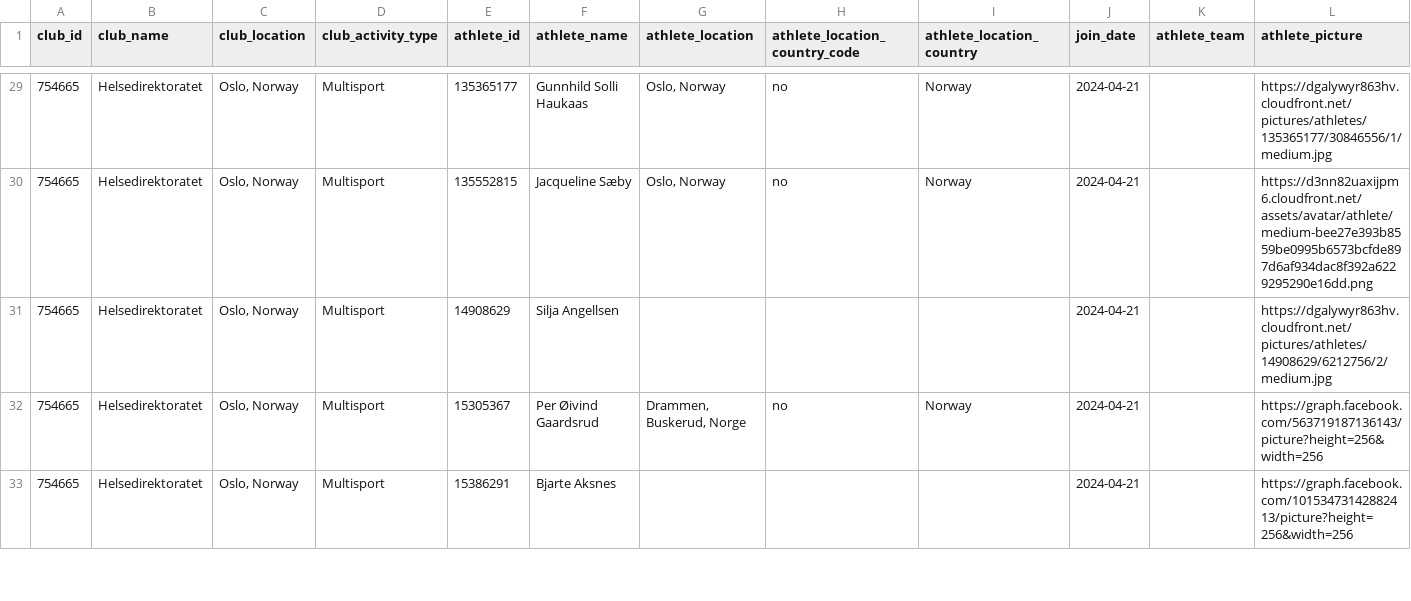
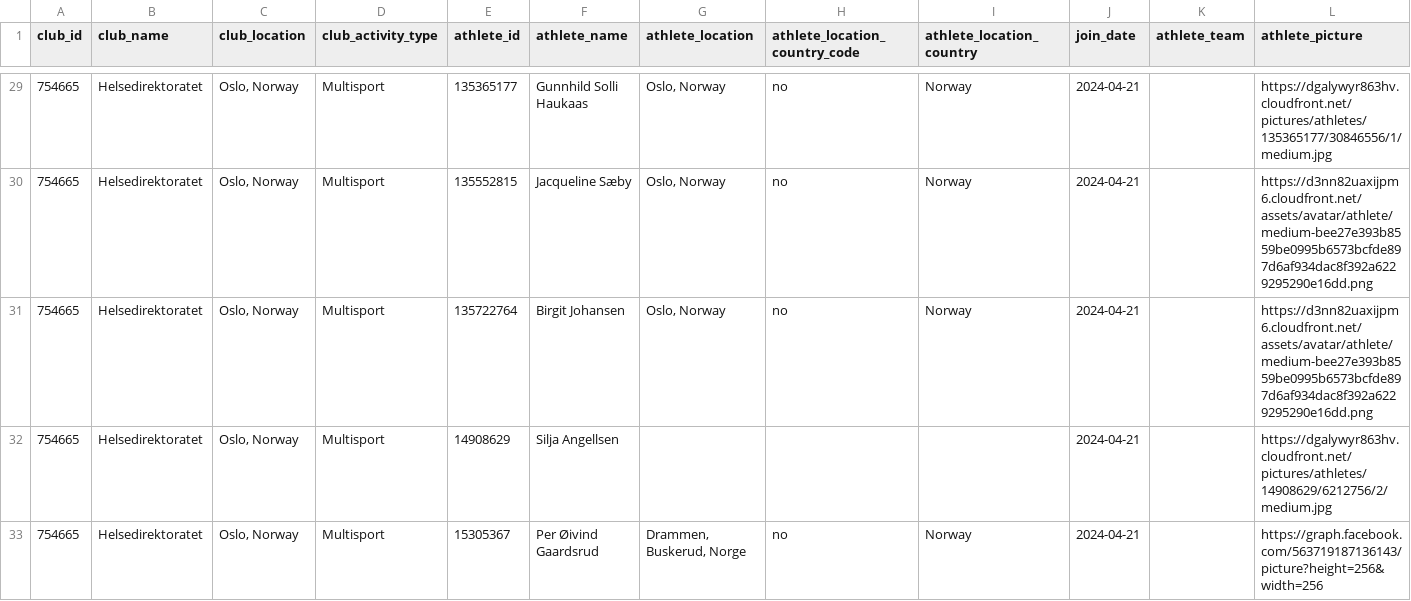
Before and after one commit to hdir/strava-club, a CSV file: data/skrap/club_members.csv, drawn as a sheet; only a part is shown, gaps mark what is left out; the shorter side is filled out with more unchanged rows; the diff names each change by its address in the sheet, - before the commit and + after, or states it on an @@ line.

```diff
--- a/data/skrap/club_members.csv
+++ b/data/skrap/club_members.csv
+row 31: 754665 | Helsedirektoratet | Oslo, Norway | Multisport | 135722764 | Birgit Johansen | Oslo, Norway | no | Norway | 2024-04-21 |  | https://d3nn82uaxijpm6.cloudfront.net/assets/avatar/athlete/medium-bee27e393b8559be0995b6573bcfde897d6af934dac8f392a6229295290e16dd.png
```
Also changed, not shown: 2 other files.
